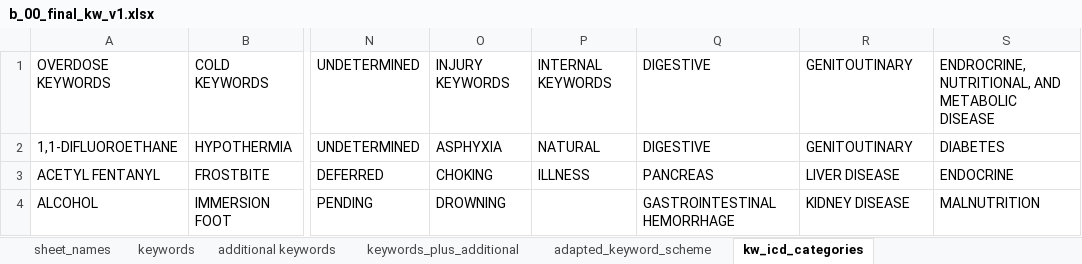
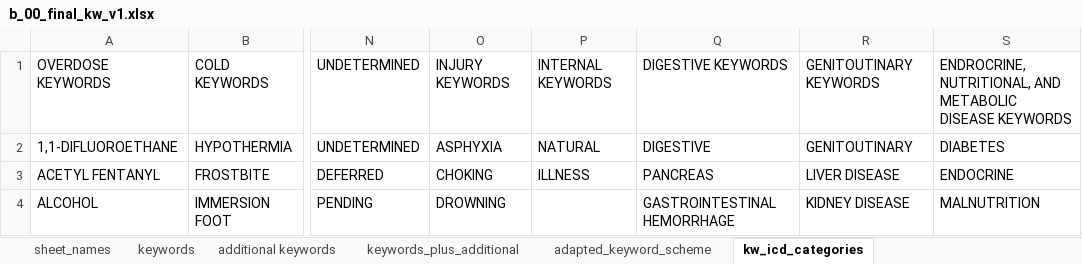
Before and after one commit to callmeufu/harmonized-carceral-mortality-database, an Excel workbook: code/b_00_final_kw_v1.xlsx, sheet kw_icd_categories, drawn as a sheet; only a part is shown, gaps mark what is left out; values as stored, in another font and other column widths than the file's, no borders; the diff names each change by its address in the sheet, - before the commit and + after, or states it on an @@ line.

```diff
--- a/code/b_00_final_kw_v1.xlsx (sheet kw_icd_categories)
+++ b/code/b_00_final_kw_v1.xlsx (sheet kw_icd_categories)
-Q1: DIGESTIVE
+Q1: DIGESTIVE KEYWORDS
-R1: GENITOUTINARY
+R1: GENITOUTINARY KEYWORDS
-S1: …METABOLIC DISEASE
+S1: …METABOLIC DISEASE KEYWORDS
```
Also changed, not shown: 1 other file.
